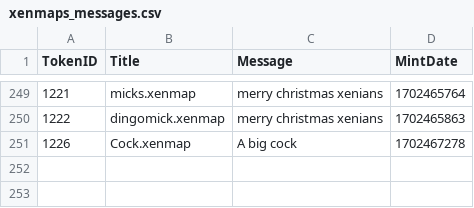
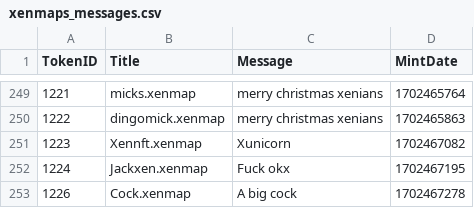
Before and after one commit to TreeCityWes/xenmap-stats, a CSV file: xenmaps_messages.csv, drawn as a sheet; only a part is shown, gaps mark what is left out; the diff names each change by its address in the sheet, - before the commit and + after, or states it on an @@ line.

```diff
--- a/xenmaps_messages.csv
+++ b/xenmaps_messages.csv
+row 251: 1223 | Xennft.xenmap | Xunicorn | 1702467082
+row 252: 1224 | Jackxen.xenmap | Fuck okx | 1702467195
```
Also changed, not shown: 1 other file.
